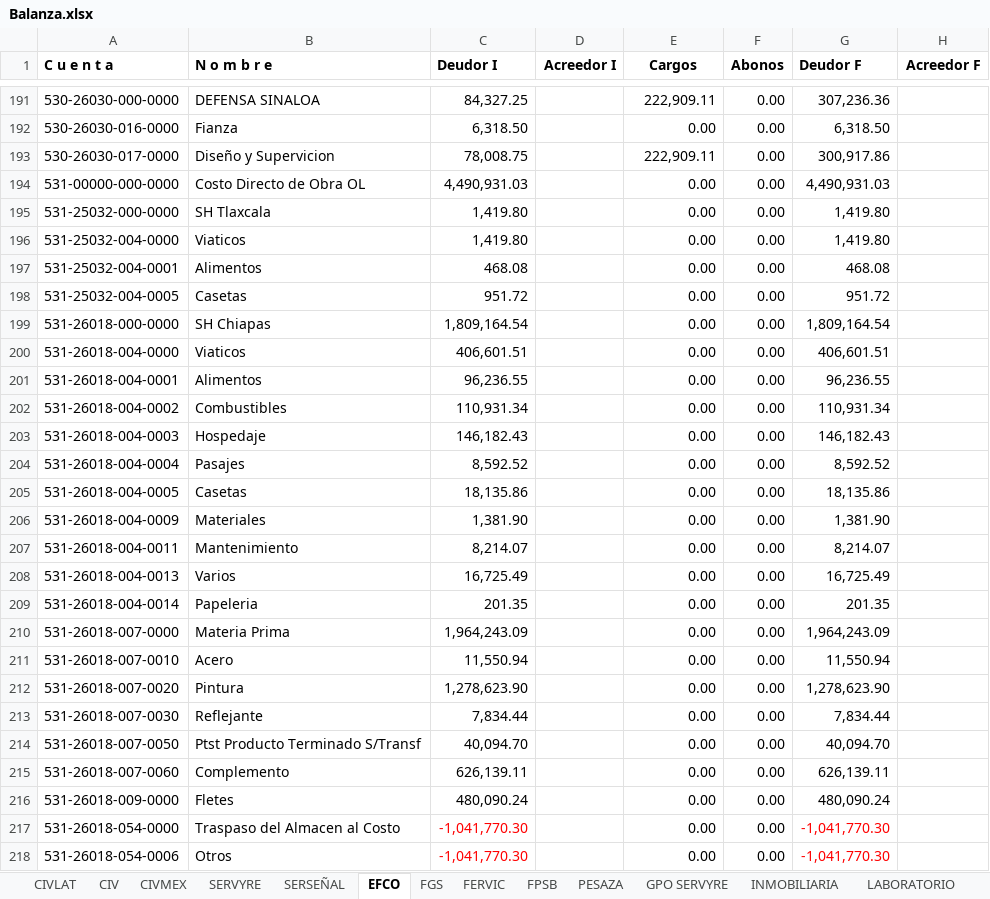
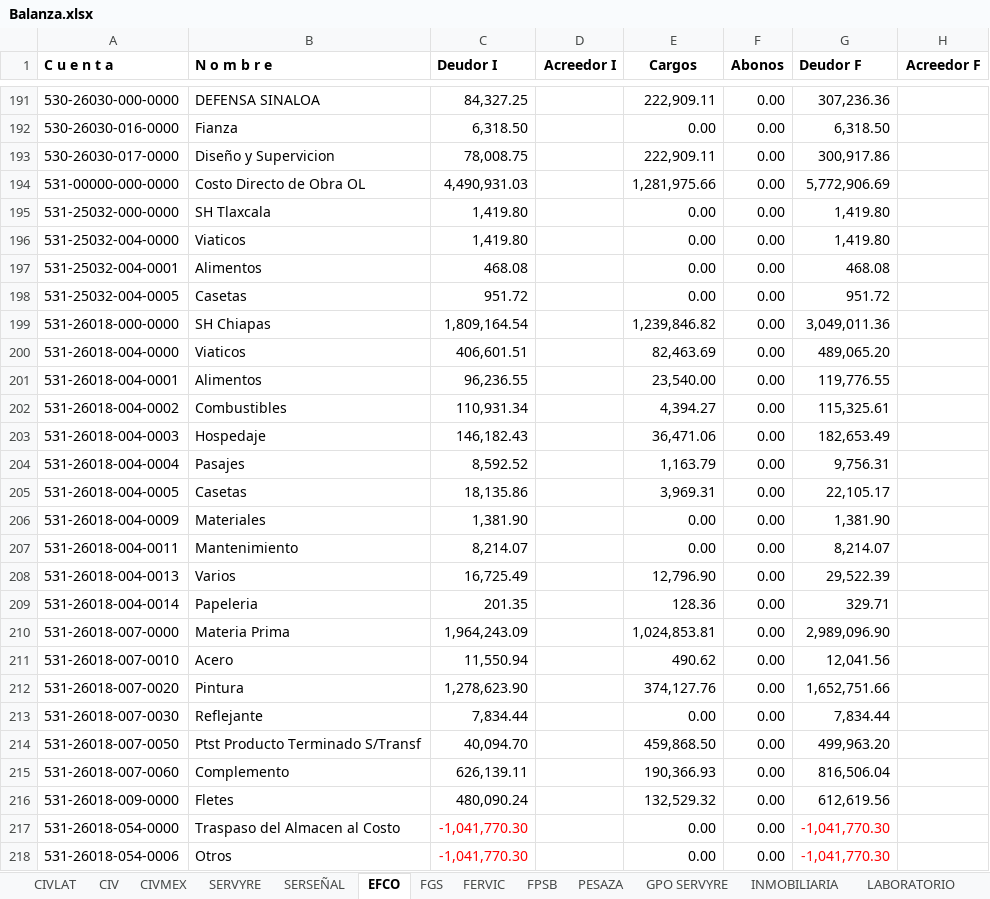
Before and after one commit to EduardoCampa/dashboard-financiero, an Excel workbook: Balanzas/2026/09/Balanza.xlsx, sheet EFCO, drawn as a sheet; only a part is shown, gaps mark what is left out; values as stored, in another font and other column widths than the file's, no borders; the diff covers the shown part only; the diff names each change by its address in the sheet, - before the commit and + after, or states it on an @@ line.

```diff
--- a/Balanzas/2026/09/Balanza.xlsx (sheet EFCO)
+++ b/Balanzas/2026/09/Balanza.xlsx (sheet EFCO)
-E194 (Cargos): 0.00
+E194 (Cargos): 1,281,975.66
-G194 (Deudor F): 4,490,931.03
+G194 (Deudor F): 5,772,906.69
-E199 (Cargos): 0.00
+E199 (Cargos): 1,239,846.82
-G199 (Deudor F): 1,809,164.54
+G199 (Deudor F): 3,049,011.36
-E200 (Cargos): 0.00
+E200 (Cargos): 82,463.69
-G200 (Deudor F): 406,601.51
+G200 (Deudor F): 489,065.20
-E201 (Cargos): 0.00
+E201 (Cargos): 23,540.00
-G201 (Deudor F): 96,236.55
+G201 (Deudor F): 119,776.55
-E202 (Cargos): 0.00
+E202 (Cargos): 4,394.27
-G202 (Deudor F): 110,931.34
+G202 (Deudor F): 115,325.61
-E203 (Cargos): 0.00
+E203 (Cargos): 36,471.06
-G203 (Deudor F): 146,182.43
+G203 (Deudor F): 182,653.49
-E204 (Cargos): 0.00
+E204 (Cargos): 1,163.79
-G204 (Deudor F): 8,592.52
+G204 (Deudor F): 9,756.31
-E205 (Cargos): 0.00
+E205 (Cargos): 3,969.31
-G205 (Deudor F): 18,135.86
+G205 (Deudor F): 22,105.17
-E208 (Cargos): 0.00
+E208 (Cargos): 12,796.90
-G208 (Deudor F): 16,725.49
+G208 (Deudor F): 29,522.39
-E209 (Cargos): 0.00
+E209 (Cargos): 128.36
-G209 (Deudor F): 201.35
+G209 (Deudor F): 329.71
-E210 (Cargos): 0.00
+E210 (Cargos): 1,024,853.81
-G210 (Deudor F): 1,964,243.09
+G210 (Deudor F): 2,989,096.90
-E211 (Cargos): 0.00
+E211 (Cargos): 490.62
-G211 (Deudor F): 11,550.94
+G211 (Deudor F): 12,041.56
-E212 (Cargos): 0.00
+E212 (Cargos): 374,127.76
-G212 (Deudor F): 1,278,623.90
+G212 (Deudor F): 1,652,751.66
-E214 (Cargos): 0.00
+E214 (Cargos): 459,868.50
-G214 (Deudor F): 40,094.70
+G214 (Deudor F): 499,963.20
-E215 (Cargos): 0.00
+E215 (Cargos): 190,366.93
-G215 (Deudor F): 626,139.11
+G215 (Deudor F): 816,506.04
-E216 (Cargos): 0.00
+E216 (Cargos): 132,529.32
-G216 (Deudor F): 480,090.24
+G216 (Deudor F): 612,619.56
```
Also changed, not shown: 9 added rows, 50 edited cells and cell formats elsewhere in this sheet, sheet CIVLAT, sheet SERVYRE, sheet FERVIC, sheet LATIN, sheet GPO SERVYRE.
